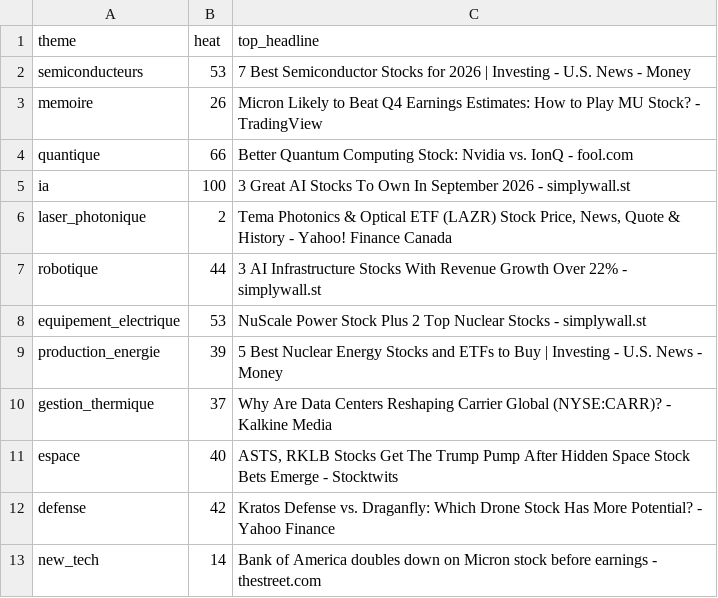
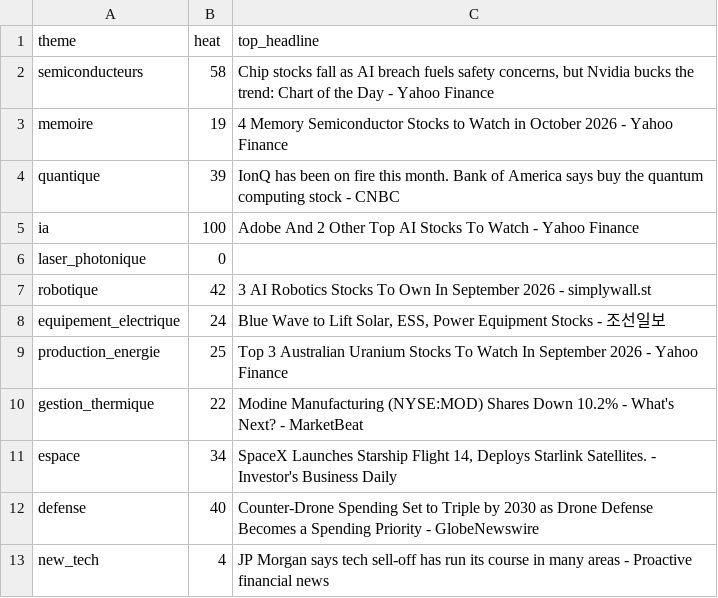
Before and after one commit to ArnaudVarela/TradingScan, a CSV file: dashboard/public/sector_heat.csv, drawn as a sheet.

```diff
--- a/dashboard/public/sector_heat.csv
+++ b/dashboard/public/sector_heat.csv
@@ -1,13 +1,13 @@
 theme,heat,top_headline
-semiconducteurs,53,7 Best Semiconductor Stocks for 2026 | Investing - U.S. News - Money
-memoire,26,Micron Likely to Beat Q4 Earnings Estimates: How to Play MU Stock? - TradingView
-quantique,66,Better Quantum Computing Stock: Nvidia vs. IonQ - fool.com
-ia,100,3 Great AI Stocks To Own In September 2026 - simplywall.st
-laser_photonique,2,"Tema Photonics & Optical ETF (LAZR) Stock Price, News, Quote & History - Yahoo! Finance Canada"
-robotique,44,3 AI Infrastructure Stocks With Revenue Growth Over 22% - simplywall.st
-equipement_electrique,53,NuScale Power Stock Plus 2 Top Nuclear Stocks - simplywall.st
-production_energie,39,5 Best Nuclear Energy Stocks and ETFs to Buy | Investing - U.S. News - Money
-gestion_thermique,37,Why Are Data Centers Reshaping Carrier Global (NYSE:CARR)? - Kalkine Media
-espace,40,"ASTS, RKLB Stocks Get The Trump Pump After Hidden Space Stock Bets Emerge - Stocktwits"
-defense,42,Kratos Defense vs. Draganfly: Which Drone Stock Has More Potential? - Yahoo Finance
-new_tech,14,Bank of America doubles down on Micron stock before earnings - thestreet.com
+semiconducteurs,58,"Chip stocks fall as AI breach fuels safety concerns, but Nvidia bucks the trend: Chart of the Day - Yahoo Finance"
+memoire,19,4 Memory Semiconductor Stocks to Watch in October 2026 - Yahoo Finance
+quantique,39,IonQ has been on fire this month. Bank of America says buy the quantum computing stock - CNBC
+ia,100,Adobe And 2 Other Top AI Stocks To Watch - Yahoo Finance
+laser_photonique,0,
+robotique,42,3 AI Robotics Stocks To Own In September 2026 - simplywall.st
+equipement_electrique,24,"Blue Wave to Lift Solar, ESS, Power Equipment Stocks - 조선일보"
+production_energie,25,Top 3 Australian Uranium Stocks To Watch In September 2026 - Yahoo Finance
+gestion_thermique,22,Modine Manufacturing (NYSE:MOD) Shares Down 10.2% - What's Next? - MarketBeat
+espace,34,"SpaceX Launches Starship Flight 14, Deploys Starlink Satellites. - Investor's Business Daily"
+defense,40,Counter-Drone Spending Set to Triple by 2030 as Drone Defense Becomes a Spending Priority - GlobeNewswire
+new_tech,4,JP Morgan says tech sell-off has run its course in many areas - Proactive financial news
```
Also changed, not shown: dashboard/public/sector_heat_gics.csv, fallen_angel.csv, 3 other files.
